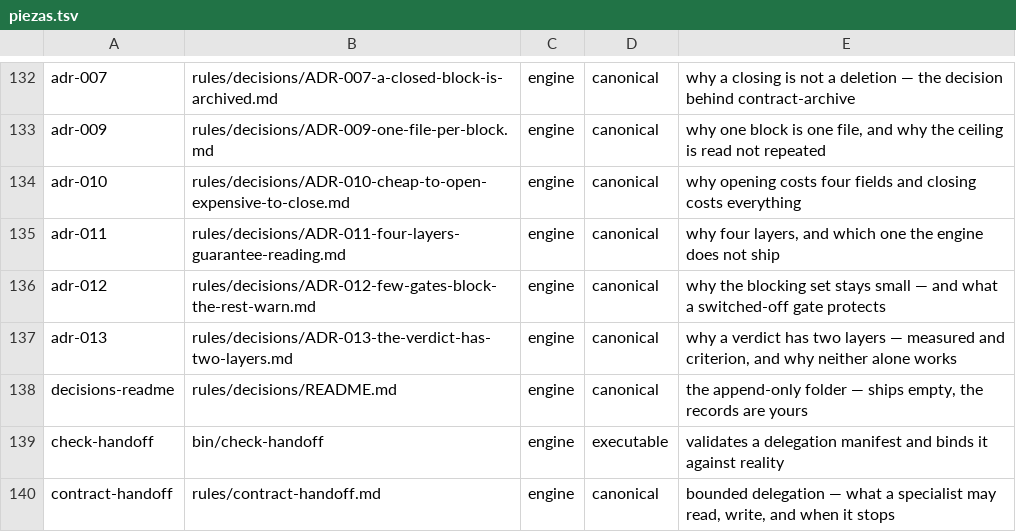
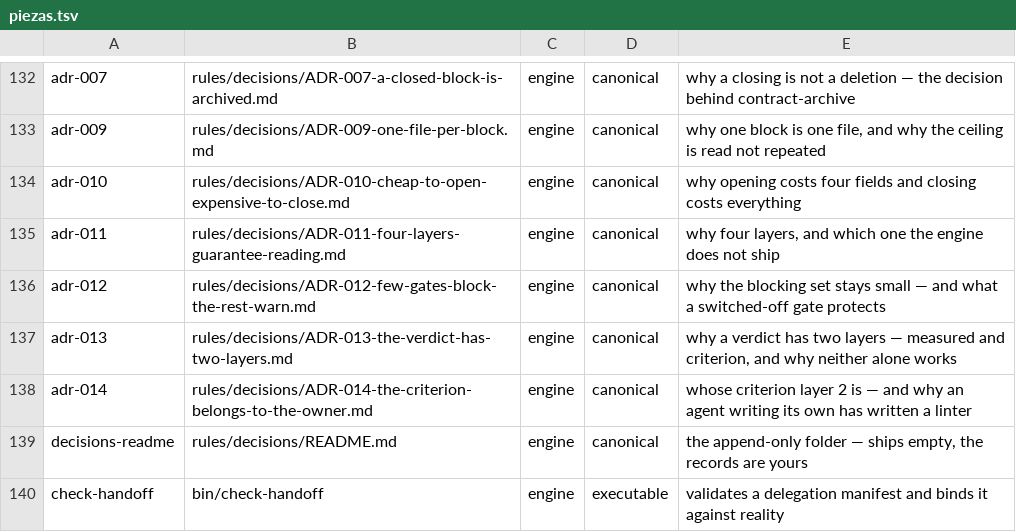
Before and after one commit to for3slabs/mente-os, a TSV file: Mente/piezas.tsv, drawn as a sheet; only a part is shown, gaps mark what is left out; the shorter side is filled out with more unchanged rows.

Commit message:
adr(11/20): the criterion belongs to the owner — and the record was named after one
All sixteen applied. P4 hit something the previous ten did not: 🔴 THE FILENAME
ITSELF named a person.

⛔ rules/README already forbade it — "an ADR's filename must not name a person" —
and NOTHING verified it. The rule lived in a folder README, not in the contract,
and no validator measured it: a 📖 that never declared itself as one.

Three fixes, in order:
- DEC-NUM-004 declared in contract-adr, where naming rules belong
- ⭐ implemented as a COMPARISON, not a list: a filename that contains the value
  of `decided-by` names the person. The engine cannot know what a person is
  called; it can see that a file was named after whoever took the decision.
- probe-decisions: fires on the real shape, and stays silent when the same owner
  writes a filename that names the DECISION

⭐ WHY IT MATTERS, and it is not tidiness: `decided-by` is DATA — readable,
filterable, belonging to one installation. A filename is a PERMANENT LABEL,
cited by rules and commits, outliving whoever installed the system. The decision
this record holds — that the criterion belongs to the installation's owner — is
universal. ⛔ The name made it look personal, and a clone would inherit somebody
else's name as part of its law.

P8 added a third rejected alternative, and it is the subtle one: "the agent
proposes, the owner approves". ⚠️ It sounds like a compromise and is not — ⭐ the
proposal ANCHORS the answer, and an owner reviewing a draft agrees with far more
than an owner writing from scratch.

P16 gives it a real test: ⭐ it stops being right if an agent can be shown to
produce criterion that its own work then FAILS. ⛔ Not whether the dimensions
sound sensible — whether they reject work the agent was inclined to accept.
Until that is demonstrated, agent-written criterion is self-assessment with
extra steps.

P9 kept the measured evidence (four frameworks, zero quality verdicts) and added
why the gap is structural rather than an oversight: a framework CANNOT ship that
answer, because the answer is specific to what the installation is building —
which is the whole argument for who owns it.

And a stale pointer fixed: ADR-013 referenced `ADR-014` by a name that no longer
exists after the rename.

64 pieces · 230 checks · 0 failed · 0 leaks · clean clone verified.

```diff
--- a/Mente/piezas.tsv
+++ b/Mente/piezas.tsv
@@ -137,2 +137,3 @@ adr-012	rules/decisions/ADR-012-few-gates-block-the-rest-warn.md	engine	canonica
 adr-013	rules/decisions/ADR-013-the-verdict-has-two-layers.md	engine	canonical	why a verdict has two layers — measured and criterion, and why neither alone works
+adr-014	rules/decisions/ADR-014-the-criterion-belongs-to-the-owner.md	engine	canonical	whose criterion layer 2 is — and why an agent writing its own has written a linter
 decisions-readme	rules/decisions/README.md	engine	canonical	the append-only folder — ships empty, the records are yours
```
Also changed, not shown: 7 other files.
